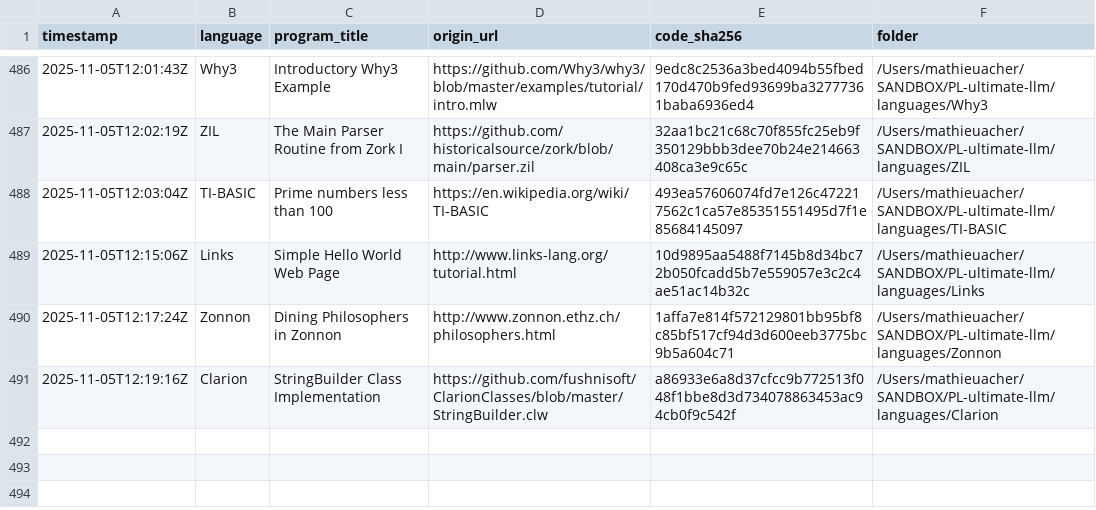
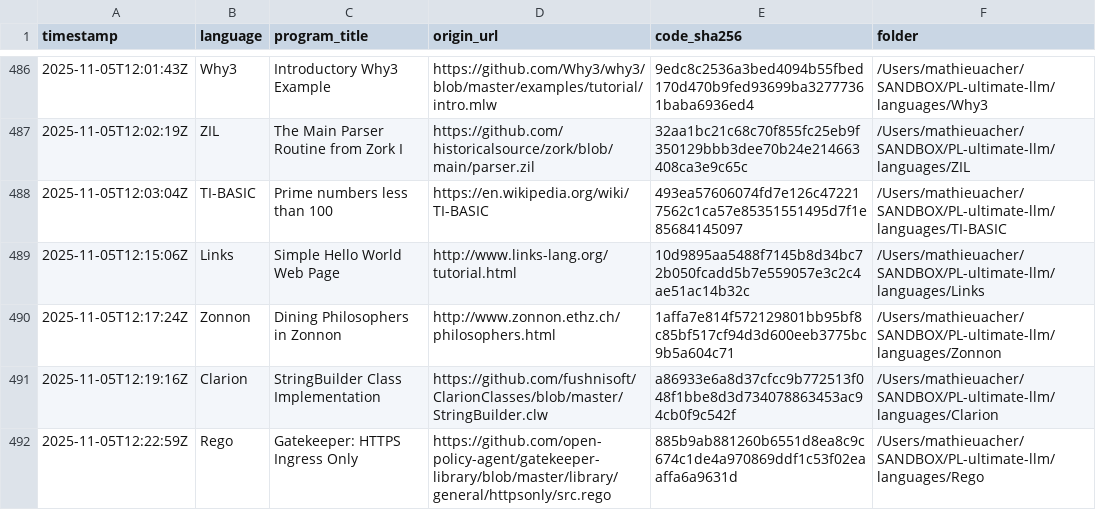
Before and after one commit to acherm/PL-ultimate-llm, a CSV file: data/catalog.csv, drawn as a sheet; only a part is shown, gaps mark what is left out; the diff names each change by its address in the sheet, - before the commit and + after, or states it on an @@ line.

Commit message:
turn: add Rego (+1 program)
List-Digest: 9c475e64
Model: google/gemini-2.5-pro
Temperature: 0.4

```diff
--- a/data/catalog.csv
+++ b/data/catalog.csv
+row 492: 2025-11-05T12:22:59Z | Rego | Gatekeeper: HTTPS Ingress Only | https://github.com/open-policy-agent/gatekeeper-library/blob/master/library/general/httpsonly/src.rego | 885b9ab881260b6551d8ea8c9c674c1de4a970869ddf1c53f02eaaffa6a9631d | /Users/mathieuacher/SANDBOX/PL-ultimate-llm/languages/Rego
```
Also changed, not shown: 4 other files.
